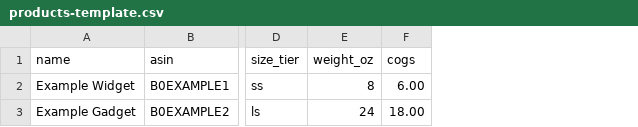
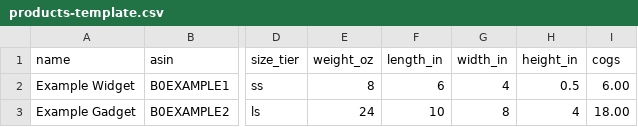
Before and after one commit to at10249/bg-amazon-pricing-tool, a CSV file: products-template.csv, drawn as a sheet; only a part is shown, gaps mark what is left out; the diff names each change by its address in the sheet, - before the commit and + after, or states it on an @@ line.

```diff
--- a/products-template.csv
+++ b/products-template.csv
+column F (length_in), rows 2-3: 6 | 10
+column G (width_in), rows 2-3: 4 | 8
+column H (height_in), rows 2-3: 0.5 | 4
```
Also changed, not shown: 6 other files.
